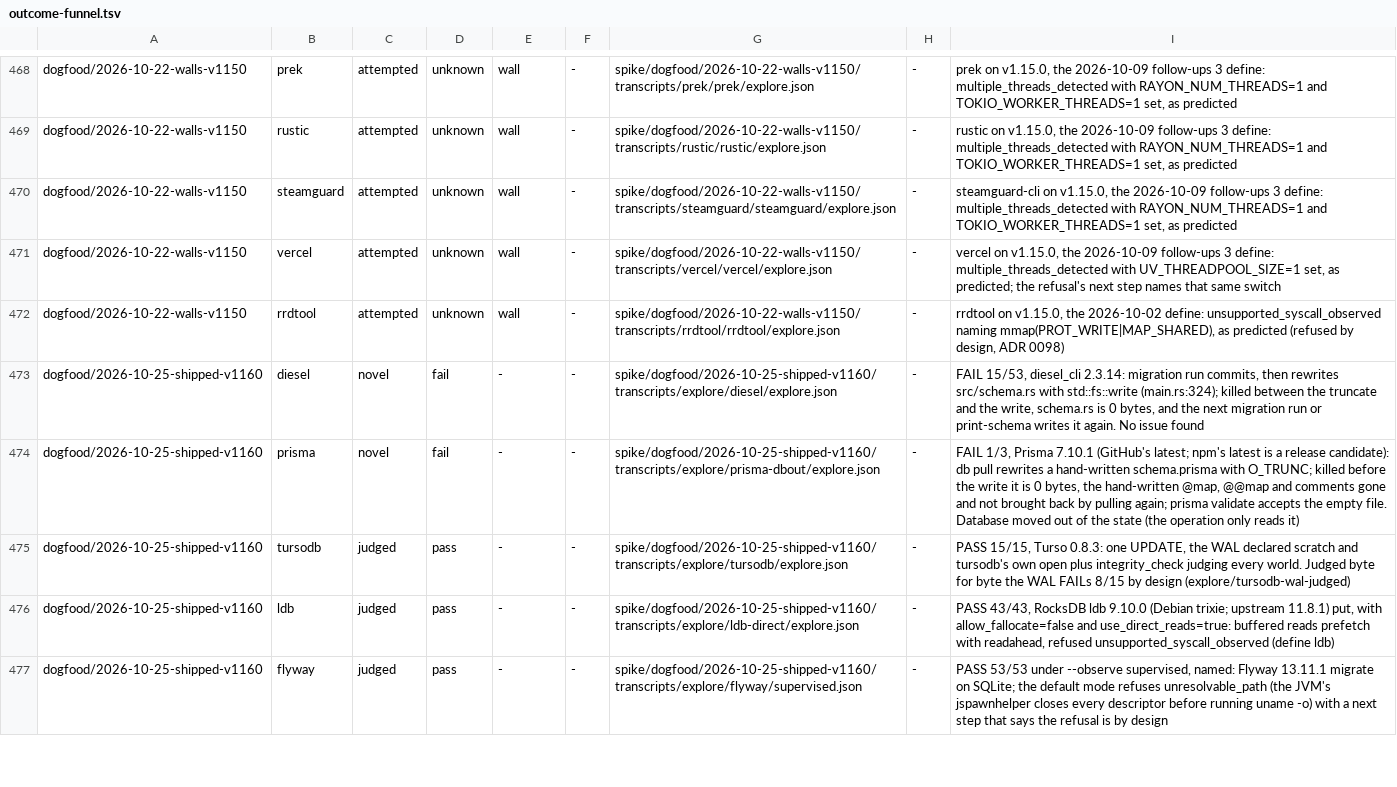
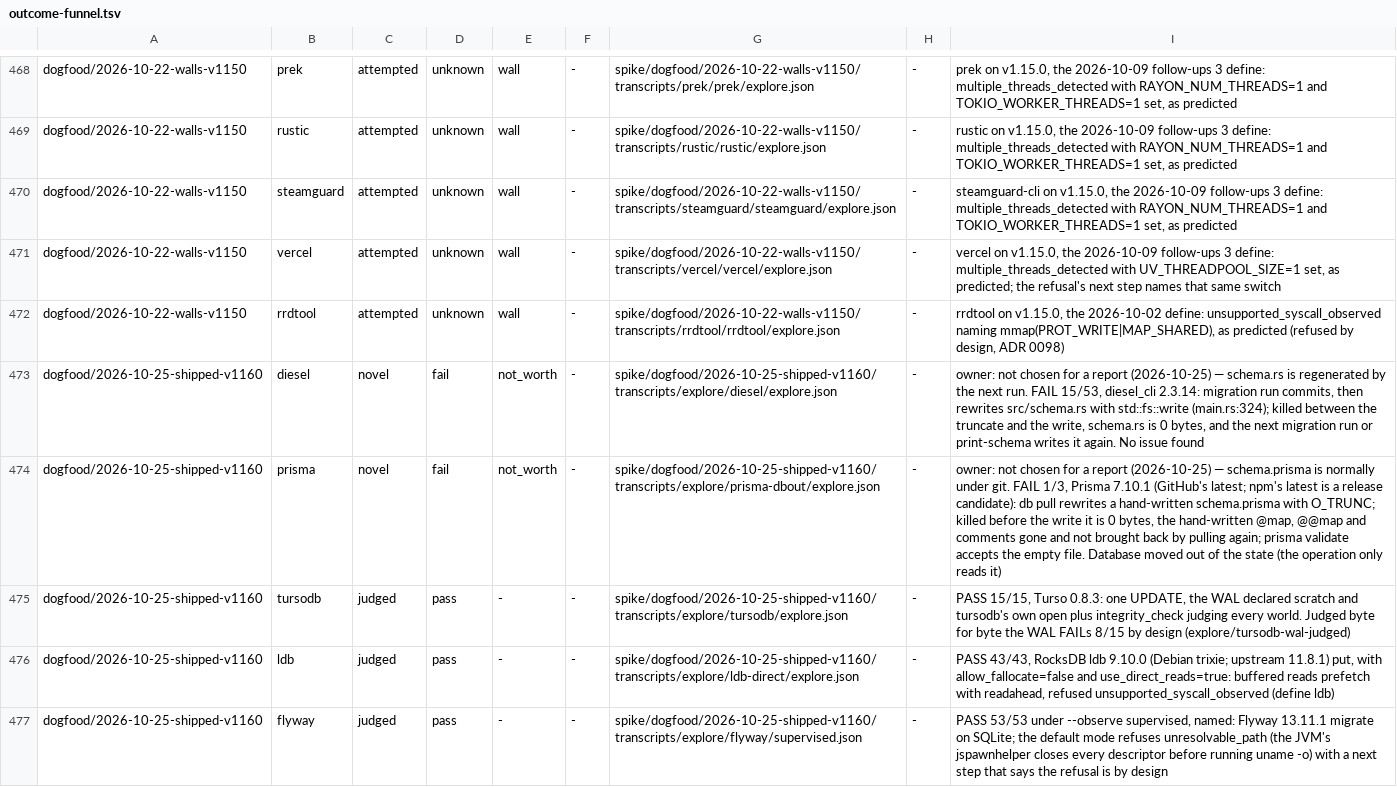
Before and after one commit to yottayoshida/sideeye, a TSV file: spike/outcome-funnel.tsv, drawn as a sheet; only a part is shown, gaps mark what is left out; the diff covers the shown part only.

Commit message:
upstream: Symfony's key rotation and Salt's grains.setval reported
The owner read both drafts and approved them as written; they went out as symfony/symfony#67446
and saltstack/salt#70554. Nextcloud and systemd ask for an issue in the contributor's own words and
the owner chose not to write one; Vagrant is not filed because each project's next run puts its
machine back. The funnel rows for the findings the owner did not choose now say why.

```diff
--- a/spike/outcome-funnel.tsv
+++ b/spike/outcome-funnel.tsv
@@ -472,4 +472,4 @@ dogfood/2026-10-22-walls-v1150	vercel	attempted	unknown	wall	-	spike/dogfood/202
 dogfood/2026-10-22-walls-v1150	rrdtool	attempted	unknown	wall	-	spike/dogfood/2026-10-22-walls-v1150/transcripts/rrdtool/rrdtool/explore.json	-	rrdtool on v1.15.0, the 2026-10-02 define: unsupported_syscall_observed naming mmap(PROT_WRITE|MAP_SHARED), as predicted (refused by design, ADR 0098)
-dogfood/2026-10-25-shipped-v1160	diesel	novel	fail	-	-	spike/dogfood/2026-10-25-shipped-v1160/transcripts/explore/diesel/explore.json	-	FAIL 15/53, diesel_cli 2.3.14: migration run commits, then rewrites src/schema.rs with std::fs::write (main.rs:324); killed between the truncate and the write, schema.rs is 0 bytes, and the next migration run or print-schema writes it again. No issue found
-dogfood/2026-10-25-shipped-v1160	prisma	novel	fail	-	-	spike/dogfood/2026-10-25-shipped-v1160/transcripts/explore/prisma-dbout/explore.json	-	FAIL 1/3, Prisma 7.10.1 (GitHub's latest; npm's latest is a release candidate): db pull rewrites a hand-written schema.prisma with O_TRUNC; killed before the write it is 0 bytes, the hand-written @map, @@map and comments gone and not brought back by pulling again; prisma validate accepts the empty file. Database moved out of the state (the operation only reads it)
+dogfood/2026-10-25-shipped-v1160	diesel	novel	fail	not_worth	-	spike/dogfood/2026-10-25-shipped-v1160/transcripts/explore/diesel/explore.json	-	owner: not chosen for a report (2026-10-25) — schema.rs is regenerated by the next run. FAIL 15/53, diesel_cli 2.3.14: migration run commits, then rewrites src/schema.rs with std::fs::write (main.rs:324); killed between the truncate and the write, schema.rs is 0 bytes, and the next migration run or print-schema writes it again. No issue found
+dogfood/2026-10-25-shipped-v1160	prisma	novel	fail	not_worth	-	spike/dogfood/2026-10-25-shipped-v1160/transcripts/explore/prisma-dbout/explore.json	-	owner: not chosen for a report (2026-10-25) — schema.prisma is normally under git. FAIL 1/3, Prisma 7.10.1 (GitHub's latest; npm's latest is a release candidate): db pull rewrites a hand-written schema.prisma with O_TRUNC; killed before the write it is 0 bytes, the hand-written @map, @@map and comments gone and not brought back by pulling again; prisma validate accepts the empty file. Database moved out of the state (the operation only reads it)
 dogfood/2026-10-25-shipped-v1160	tursodb	judged	pass	-	-	spike/dogfood/2026-10-25-shipped-v1160/transcripts/explore/tursodb/explore.json	-	PASS 15/15, Turso 0.8.3: one UPDATE, the WAL declared scratch and tursodb's own open plus integrity_check judging every world. Judged byte for byte the WAL FAILs 8/15 by design (explore/tursodb-wal-judged)
```
Also changed, not shown: 24 edited cells elsewhere in this file, spike/campaign-versions.tsv, spike/unknown-rate/b2-exclusion-aliases.tsv, 9 other files.
